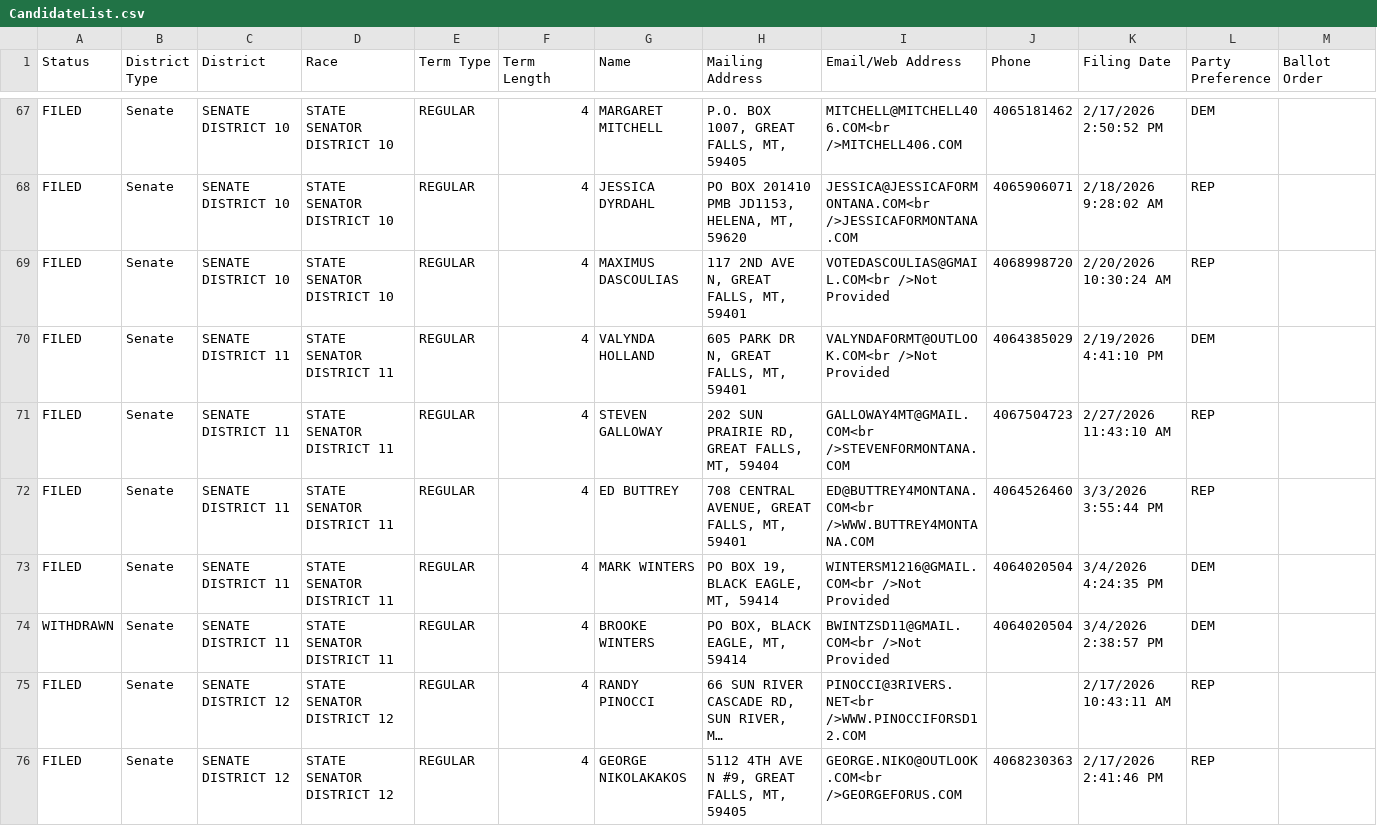
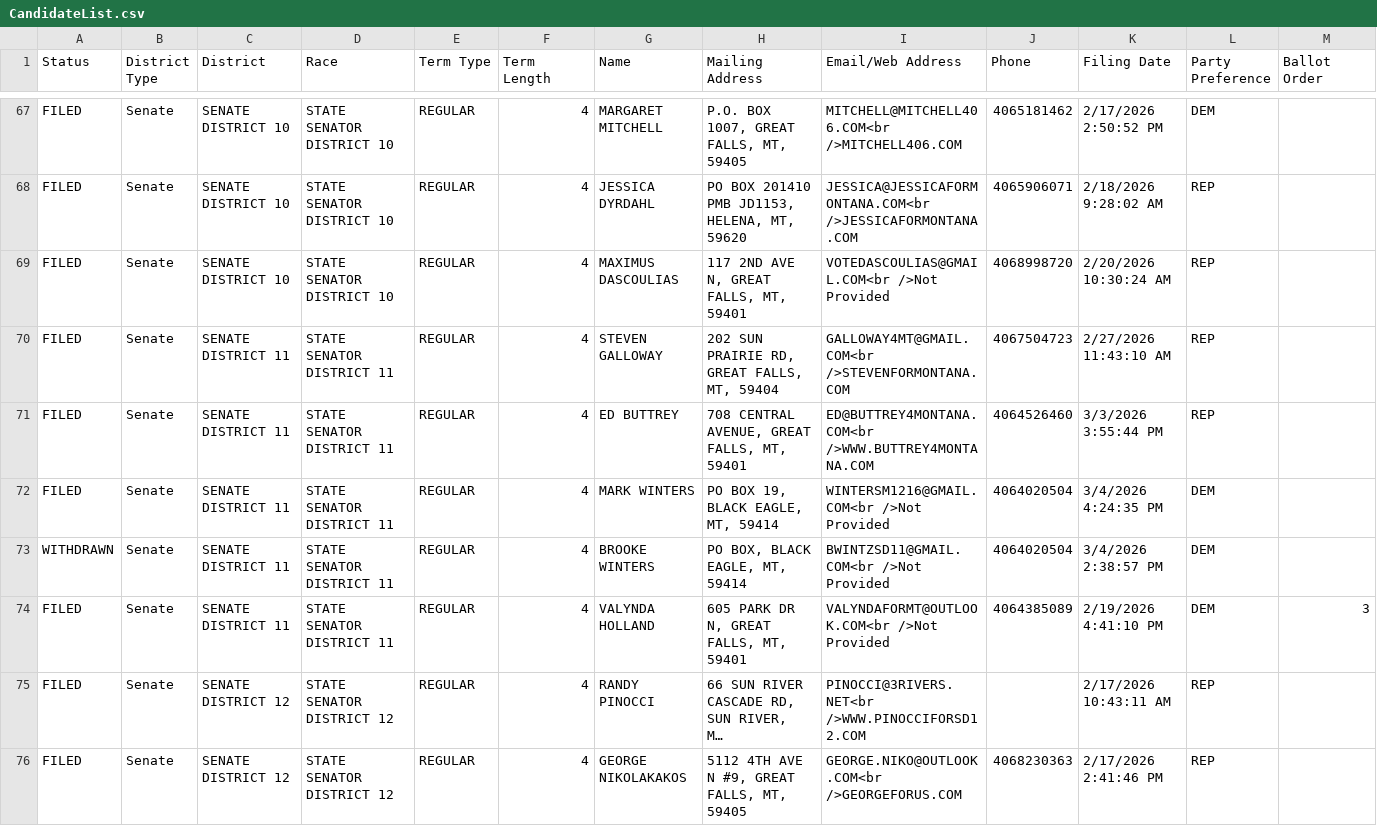
Before and after one commit to mtfreepress/mt-2026-elections, a CSV file: inputs/filings/CandidateList.csv, drawn as a sheet; only a part is shown, gaps mark what is left out; long unchanged cells end in …; removed rows and columns are numbered as before the commit, all else as after; the diff names each change by its address in the sheet, - before the commit and + after, or states it on an @@ line.

```diff
--- a/inputs/filings/CandidateList.csv
+++ b/inputs/filings/CandidateList.csv
-row 70: FILED | Senate | SENATE DISTRICT 11 | STATE SENATOR DISTRICT 11 | REGULAR | 4 | VALYNDA HOLLAND | 605 PARK DR N, GREAT FALLS, MT, 59401 | VALYNDAFORMT@OUTLOOK.COM<br />Not Provided | 4064385029 | 2/19/2026 4:41:10 PM | DEM
+row 74: FILED | Senate | SENATE DISTRICT 11 | STATE SENATOR DISTRICT 11 | REGULAR | 4 | VALYNDA HOLLAND | 605 PARK DR N, GREAT FALLS, MT, 59401 | VALYNDAFORMT@OUTLOOK.COM<br />Not Provided | 4064385089 | 2/19/2026 4:41:10 PM | DEM | 3
```
Also changed, not shown: inputs/filings/candidate-breakdown/contested-general-candidates.csv, inputs/filings/candidate-breakdown/contested-primaries-candidates.csv, 4 other files.
